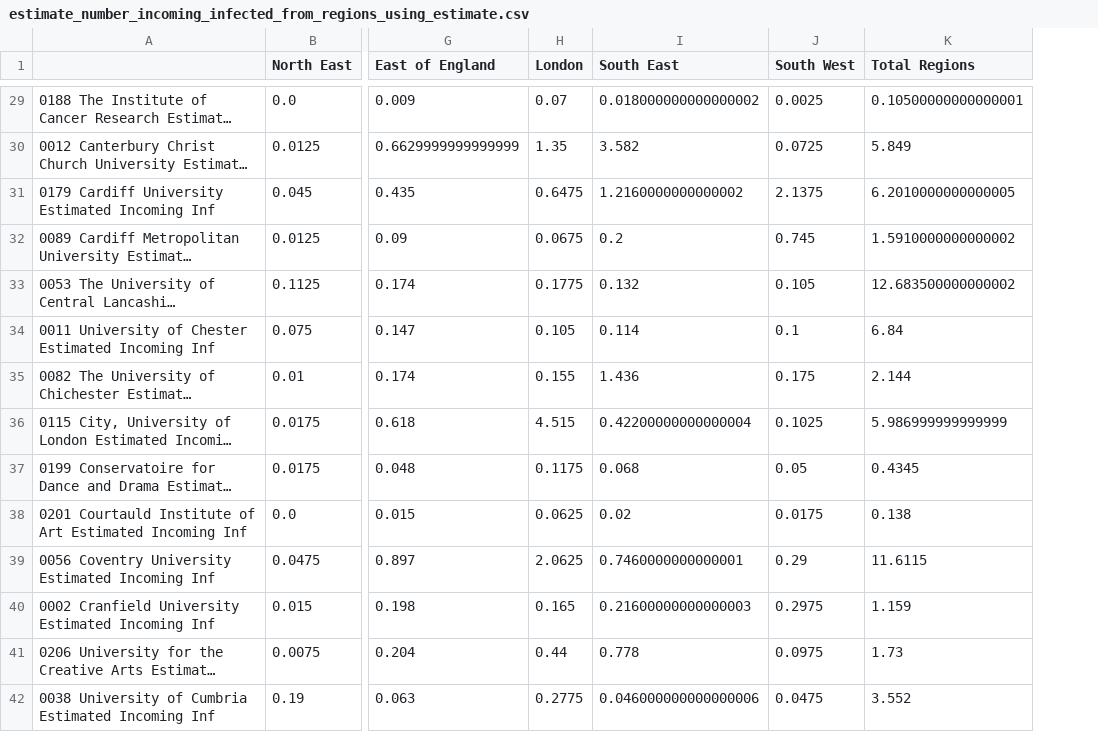
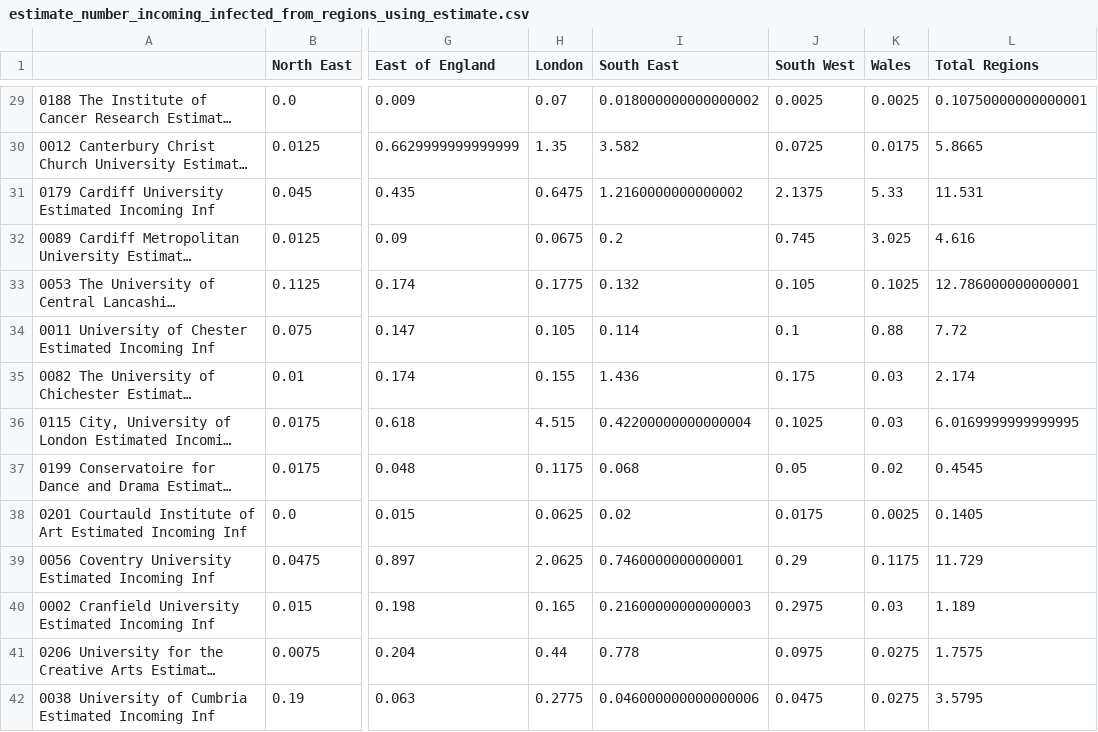
Before and after one commit to magicicada/simple_epi_calculations, a CSV file: basic_arriving_student_calculations/output_estimate_tables/estimate_number_incoming_infected_from_regions_using_estimate.csv, drawn as a sheet; only a part is shown, gaps mark what is left out; long unchanged cells end in …; addresses are those after the commit; the diff covers the shown part only; the diff names each change by its address in the sheet, - before the commit and + after, or states it on an @@ line.

```diff
--- a/basic_arriving_student_calculations/output_estimate_tables/estimate_number_incoming_infected_from_regions_using_estimate.csv
+++ b/basic_arriving_student_calculations/output_estimate_tables/estimate_number_incoming_infected_from_regions_using_estimate.csv
+column K (Wales), rows 29-42: 0.0025 | 0.0175 | 5.33 | 3.025 | 0.1025 | 0.88 | 0.03 | 0.03 | 0.02 | 0.0025 | 0.1175 | 0.03 | 0.0275 | 0.0275
-L29 (Total Regions): 0.10500000000000001
+L29 (Total Regions): 0.10750000000000001
-L30 (Total Regions): 5.849
+L30 (Total Regions): 5.8665
-L31 (Total Regions): 6.2010000000000005
+L31 (Total Regions): 11.531
-L32 (Total Regions): 1.5910000000000002
+L32 (Total Regions): 4.616
-L33 (Total Regions): 12.683500000000002
+L33 (Total Regions): 12.786000000000001
-L34 (Total Regions): 6.84
+L34 (Total Regions): 7.72
-L35 (Total Regions): 2.144
+L35 (Total Regions): 2.174
-L36 (Total Regions): 5.986999999999999
+L36 (Total Regions): 6.0169999999999995
-L37 (Total Regions): 0.4345
+L37 (Total Regions): 0.4545
-L38 (Total Regions): 0.138
+L38 (Total Regions): 0.1405
-L39 (Total Regions): 11.6115
+L39 (Total Regions): 11.729
-L40 (Total Regions): 1.159
+L40 (Total Regions): 1.189
-L41 (Total Regions): 1.73
+L41 (Total Regions): 1.7575
-L42 (Total Regions): 3.552
+L42 (Total Regions): 3.5795
```
Also changed, not shown: 148 edited cells elsewhere in this file, basic_arriving_student_calculations/output_estimate_tables/estimate_number_incoming_antibodies_from_regions_18_to_24_adjusted_estimate.csv, basic_arriving_student_calculations/output_estimate_tables/estimate_number_incoming_antibodies_from_regions_18_to_24_adjusted_lower.csv, 11 other files.
